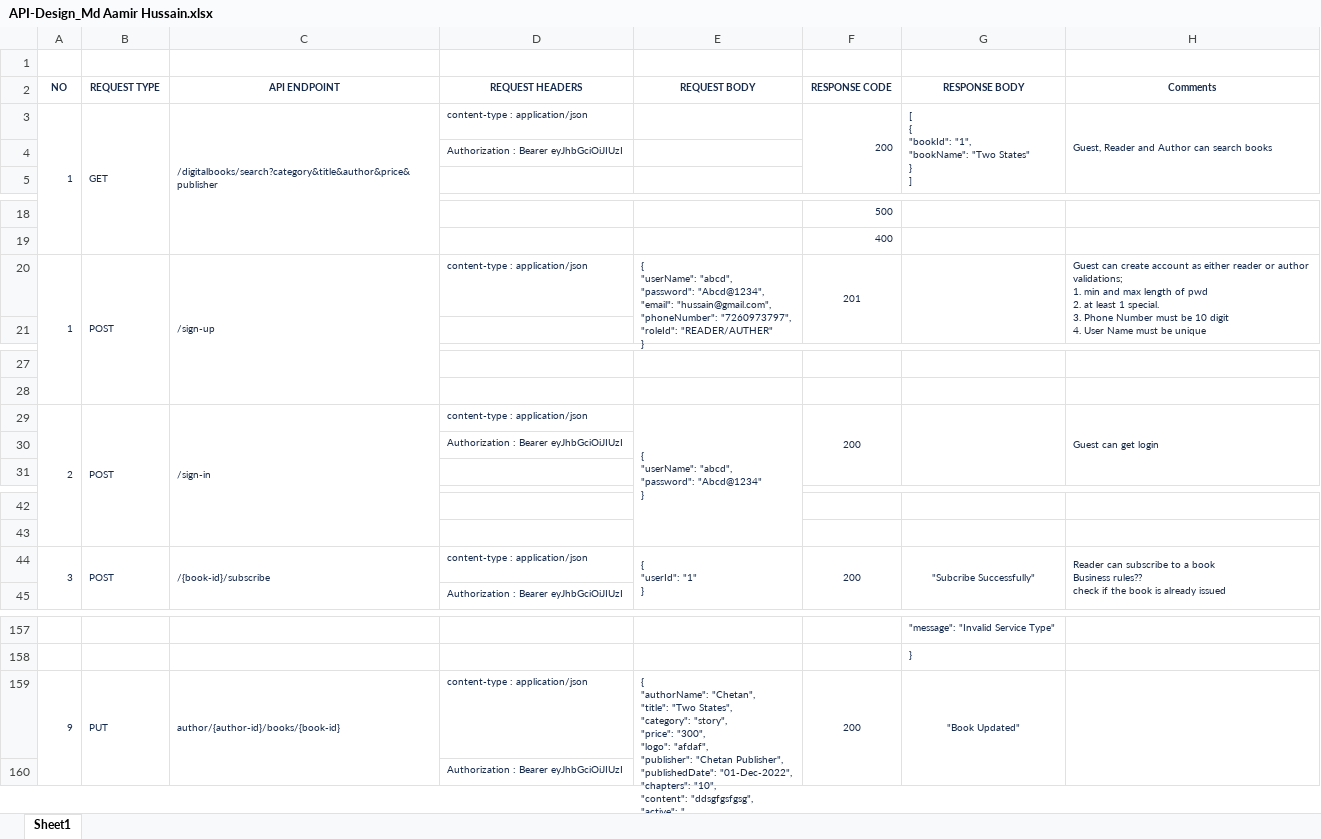
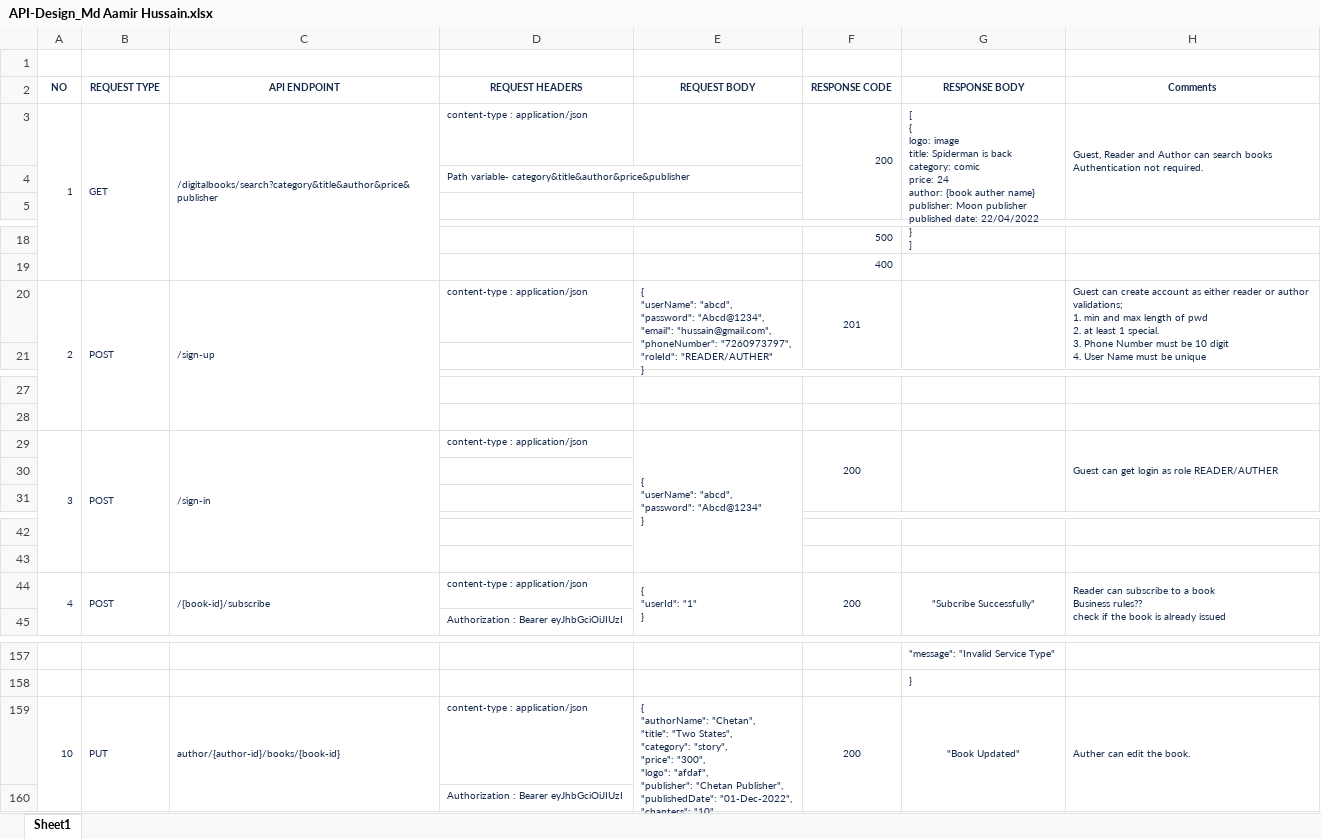
Before and after one commit to mdaamirhussain070/DigitalBook, an Excel workbook: API-Design_Md Aamir Hussain.xlsx, sheet Sheet1, drawn as a sheet; only a part is shown, gaps mark what is left out; long unchanged cells end in …; values as stored, in another font and other column widths than the file's, no borders; ↵ is a line break in a cell; the diff covers the shown part only; the diff names each change by its address in the sheet, - before the commit and + after, or states it on an @@ line.

```diff
--- a/API-Design_Md Aamir Hussain.xlsx (sheet Sheet1)
+++ b/API-Design_Md Aamir Hussain.xlsx (sheet Sheet1)
-G3 (RESPONSE BODY): [ ↵ { ↵ "bookId": "1", ↵ "bookName": "Two States" ↵ } ↵ ]
+G3 (RESPONSE BODY): [ ↵ { ↵ logo: image ↵ title: Spiderman is back ↵ category: comic ↵ price: 24 ↵ author: {book auther name} ↵ publisher: Moon publisher ↵ published date: 22/04/2022 ↵ } ↵ ]
-H3 (Comments): …search books
+H3 (Comments): …search books ↵ Authentication not required.
-D4 (REQUEST HEADERS): Authorization : Bearer eyJhbGciOiJIUzI
+D4 (REQUEST HEADERS): Path variable- category&title&author&price&publisher
-A20 (NO): 1
+A20 (NO): 2
-A29 (NO): 2
+A29 (NO): 3
-H29 (Comments): Guest can get login
+H29 (Comments): Guest can get login as role READER/AUTHER
-D30 (REQUEST HEADERS): Authorization : Bearer eyJhbGciOiJIUzI
+D30 (REQUEST HEADERS): (empty)
-A44 (NO): 3
+A44 (NO): 4
-A159 (NO): 9
+A159 (NO): 10
-H159 (Comments): (empty)
+H159 (Comments): Auther can edit the book.
```
Also changed, not shown: 7 edited cells elsewhere in this sheet.
